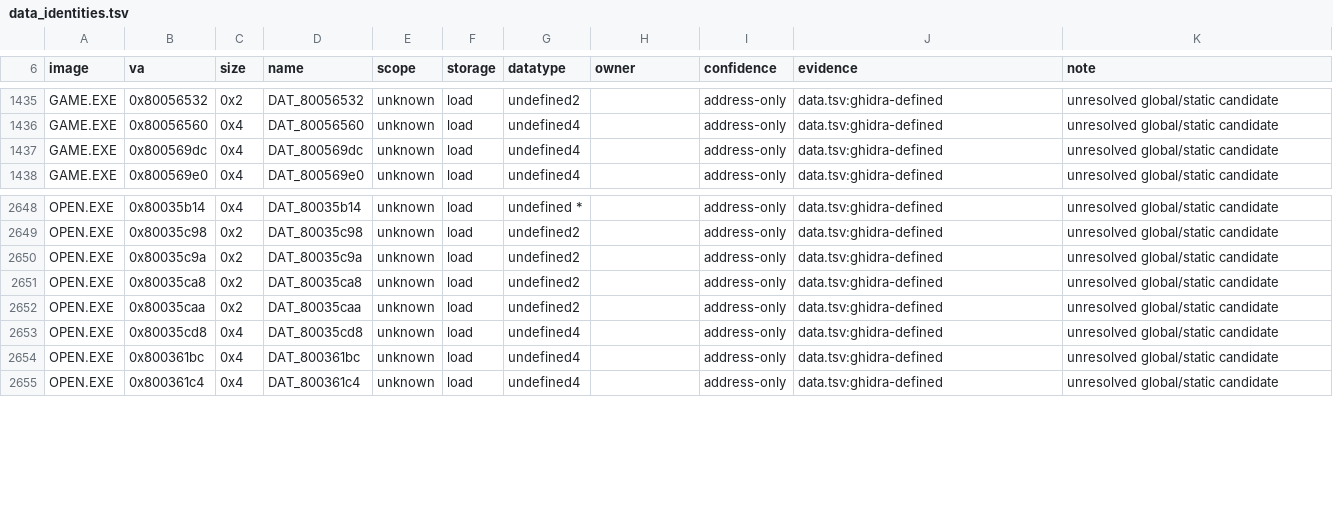
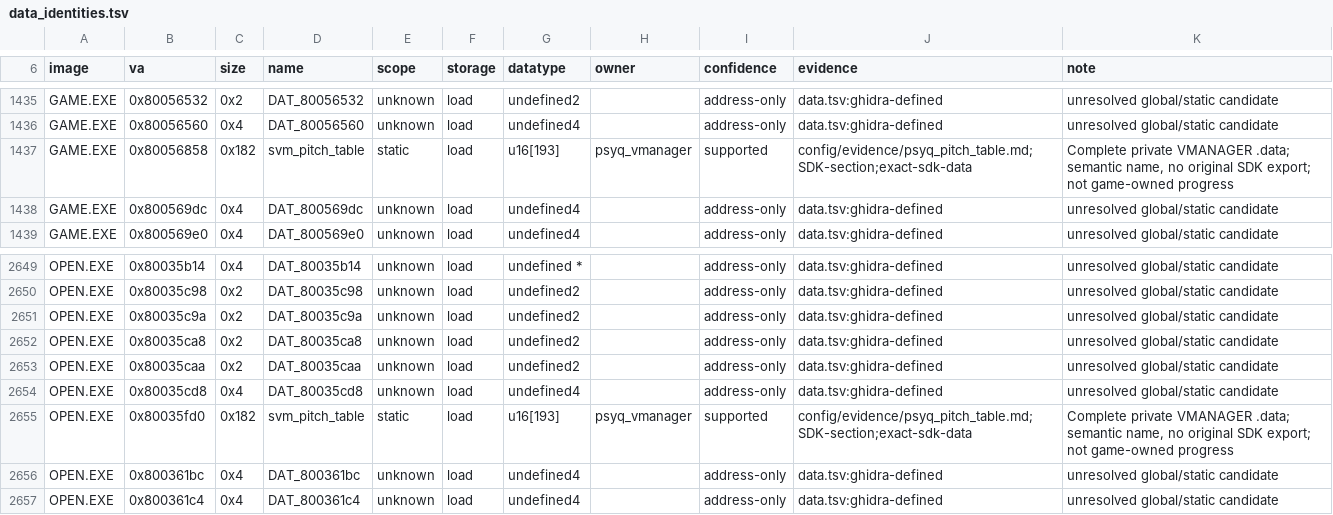
Before and after one commit to sushi-shi/kings-field-decomp, a TSV file: config/retail/data_identities.tsv, drawn as a sheet; only a part is shown, gaps mark what is left out; the diff names each change by its address in the sheet, - before the commit and + after, or states it on an @@ line.

```diff
--- a/config/retail/data_identities.tsv
+++ b/config/retail/data_identities.tsv
+row 1437: GAME.EXE | 0x80056858 | 0x182 | svm_pitch_table | static | load | u16[193] | psyq_vmanager | supported | config/evidence/psyq_pitch_table.md;SDK-section;exact-sdk-data | Complete private VMANAGER .data; semantic name, no original SDK export; not game-owned progress
+row 2655: OPEN.EXE | 0x80035fd0 | 0x182 | svm_pitch_table | static | load | u16[193] | psyq_vmanager | supported | config/evidence/psyq_pitch_table.md;SDK-section;exact-sdk-data | Complete private VMANAGER .data; semantic name, no original SDK export; not game-owned progress
```
Also changed, not shown: config/retail/data.tsv, config/retail/data_contributions.tsv, 7 other files.
